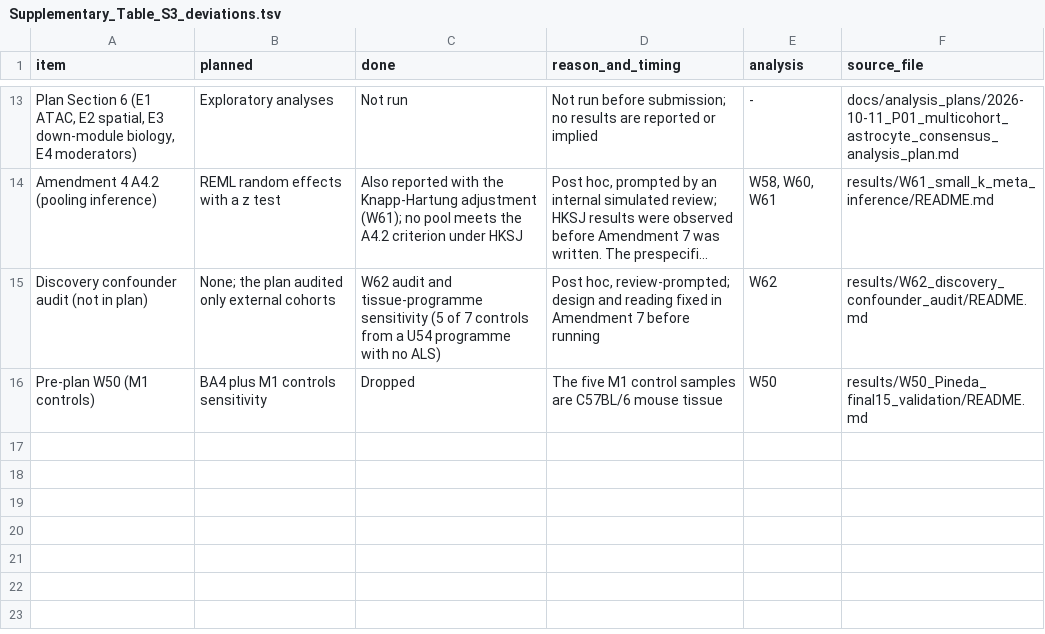
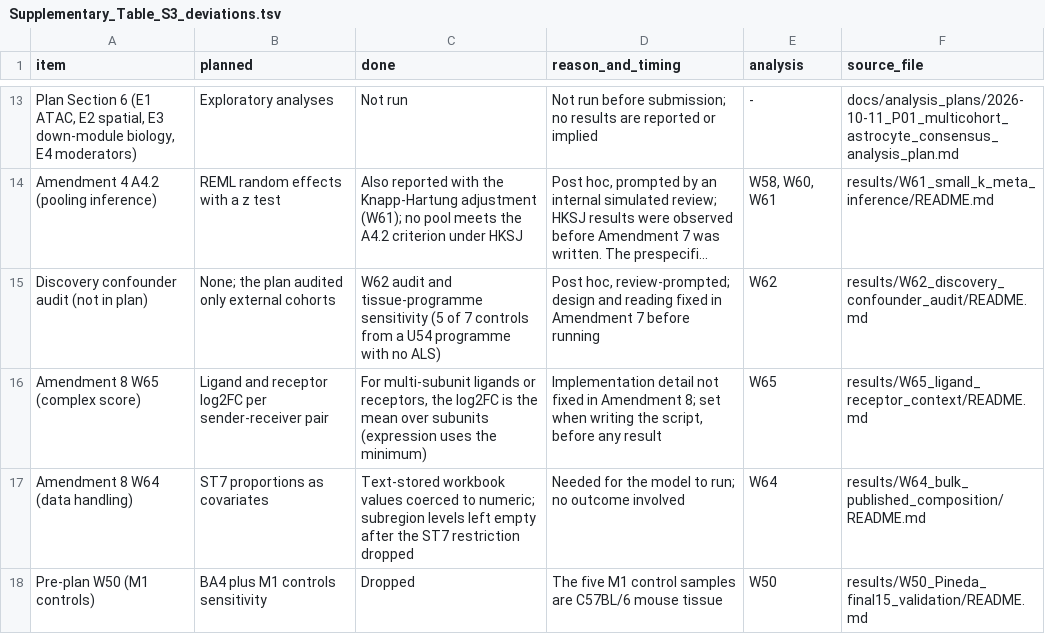
Before and after one commit to guokai8/ALS_Multicohort, a TSV file: docs/supplementary_tables/Supplementary_Table_S3_deviations.tsv, drawn as a sheet; only a part is shown, gaps mark what is left out; long unchanged cells end in …; the diff names each change by its address in the sheet, - before the commit and + after, or states it on an @@ line.

```diff
--- a/docs/supplementary_tables/Supplementary_Table_S3_deviations.tsv
+++ b/docs/supplementary_tables/Supplementary_Table_S3_deviations.tsv
+row 16: Amendment 8 W65 (complex score) | Ligand and receptor log2FC per sender-receiver pair | For multi-subunit ligands or receptors, the log2FC is the mean over subunits (expression uses the minimum) | Implementation detail not fixed in Amendment 8; set when writing the script, before any result | W65 | results/W65_ligand_receptor_context/README.md
+row 17: Amendment 8 W64 (data handling) | ST7 proportions as covariates | Text-stored workbook values coerced to numeric; subregion levels left empty after the ST7 restriction dropped | Needed for the model to run; no outcome involved | W64 | results/W64_bulk_published_composition/README.md
```
Also changed, not shown: docs/supplementary_tables/Supplementary_Table_S1_plan_and_amendments.tsv, docs/supplementary_tables/Supplementary_Table_S2_test_registry.tsv, 17 other files.
